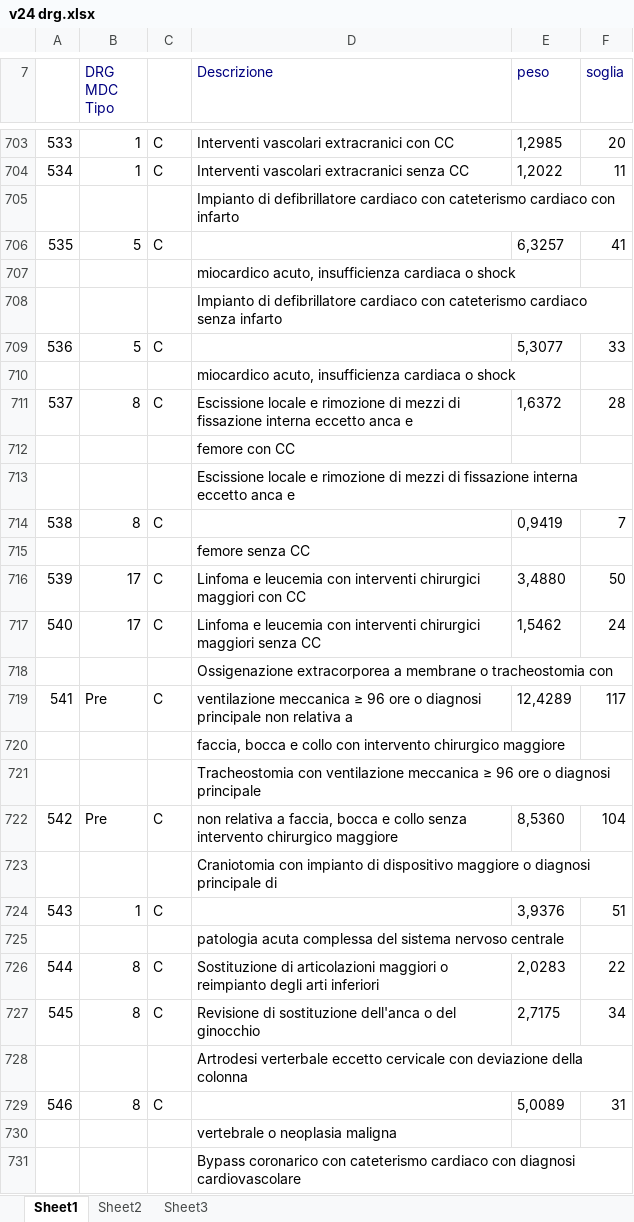
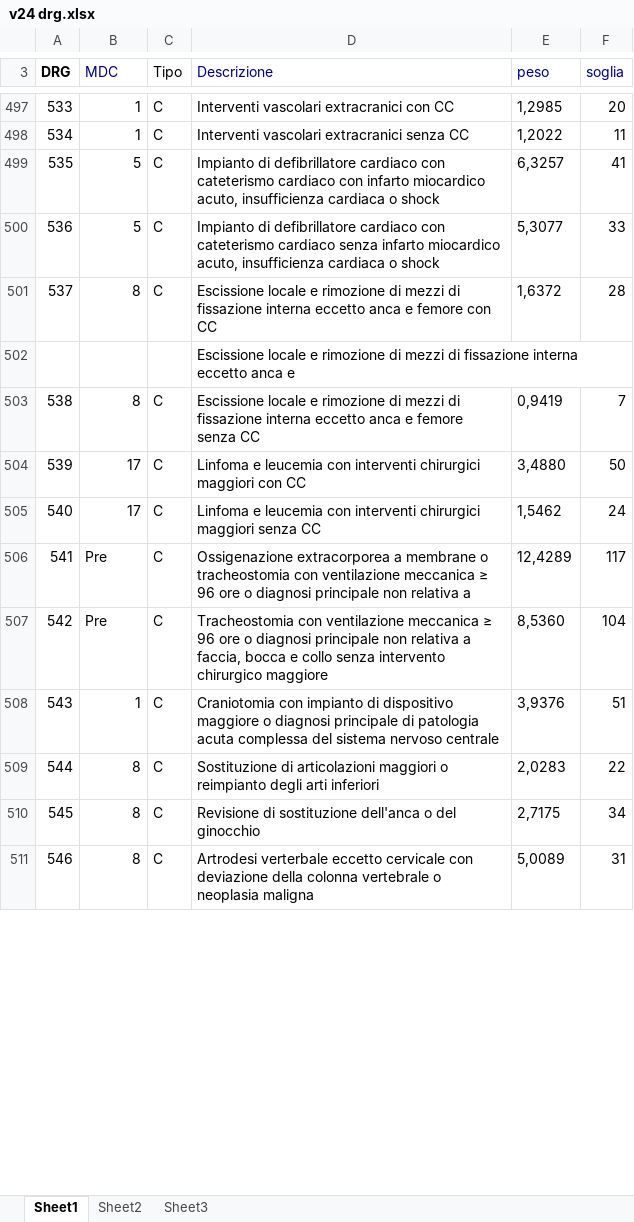
Before and after one commit to steorlando/ica_cost2, an Excel workbook: drg_mapping/v24 drg.xlsx, sheet Sheet1, drawn as a sheet; only a part is shown, gaps mark what is left out; values as stored, in another font and other column widths than the file's, no borders; removed rows and columns are numbered as before the commit, all else as after; the diff covers the shown part only; the diff names each change by its address in the sheet, - before the commit and + after, or states it on an @@ line.

```diff
--- a/drg_mapping/v24 drg.xlsx (sheet Sheet1)
+++ b/drg_mapping/v24 drg.xlsx (sheet Sheet1)
-A3: (empty)
+A3: DRG
-B3: DRG MDC Tipo
+B3: MDC
-C3: (empty)
+C3: Tipo
-row 705:  |  |  | Impianto di defibrillatore cardiaco con cateterismo cardiaco con infarto
-D499 (Descrizione): (empty)
+D499 (Descrizione): Impianto di defibrillatore cardiaco con cateterismo cardiaco con infarto miocardico acuto, insufficienza cardiaca o shock
-row 707:  |  |  | miocardico acuto, insufficienza cardiaca o shock
-row 708:  |  |  | Impianto di defibrillatore cardiaco con cateterismo cardiaco senza infarto
-D500 (Descrizione): (empty)
+D500 (Descrizione): Impianto di defibrillatore cardiaco con cateterismo cardiaco senza infarto miocardico acuto, insufficienza cardiaca o shock
-row 710:  |  |  | miocardico acuto, insufficienza cardiaca o shock
-D501 (Descrizione): …anca e
+D501 (Descrizione): …anca e femore con CC
-row 712:  |  |  | femore con CC
-D503 (Descrizione): (empty)
+D503 (Descrizione): Escissione locale e rimozione di mezzi di fissazione interna eccetto anca e femore senza CC
-row 715:  |  |  | femore senza CC
-row 718:  |  |  | Ossigenazione extracorporea a membrane o tracheostomia con
-D506 (Descrizione): ventilazione meccanica…
+D506 (Descrizione): Ossigenazione extracorporea a membrane o tracheostomia con ventilazione meccanica…
-row 720:  |  |  | faccia, bocca e collo con intervento chirurgico maggiore
-row 721:  |  |  | Tracheostomia con ventilazione meccanica ≥ 96 ore o diagnosi principale
-D507 (Descrizione): non relativa…
+D507 (Descrizione): Tracheostomia con ventilazione meccanica ≥ 96 ore o diagnosi principale non relativa…
-row 723:  |  |  | Craniotomia con impianto di dispositivo maggiore o diagnosi principale di
-D508 (Descrizione): (empty)
+D508 (Descrizione): Craniotomia con impianto di dispositivo maggiore o diagnosi principale di patologia acuta complessa del sistema nervoso centrale
-row 725:  |  |  | patologia acuta complessa del sistema nervoso centrale
-row 728:  |  |  | Artrodesi verterbale eccetto cervicale con deviazione della colonna
-D511 (Descrizione): (empty)
+D511 (Descrizione): Artrodesi verterbale eccetto cervicale con deviazione della colonna vertebrale o neoplasia maligna
-row 730:  |  |  | vertebrale o neoplasia maligna
-row 731:  |  |  | Bypass coronarico con cateterismo cardiaco con diagnosi cardiovascolare
```
Also changed, not shown: 220 removed rows, 101 edited cells and cell formats elsewhere in this sheet, 1 other file.
